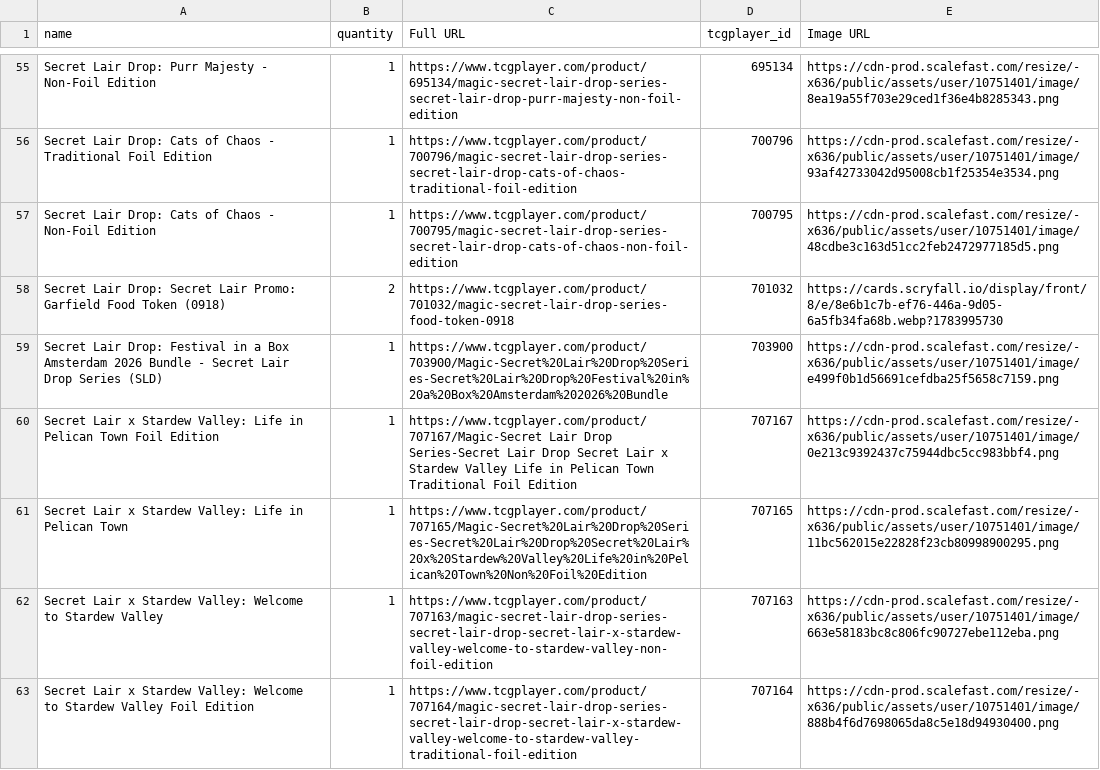
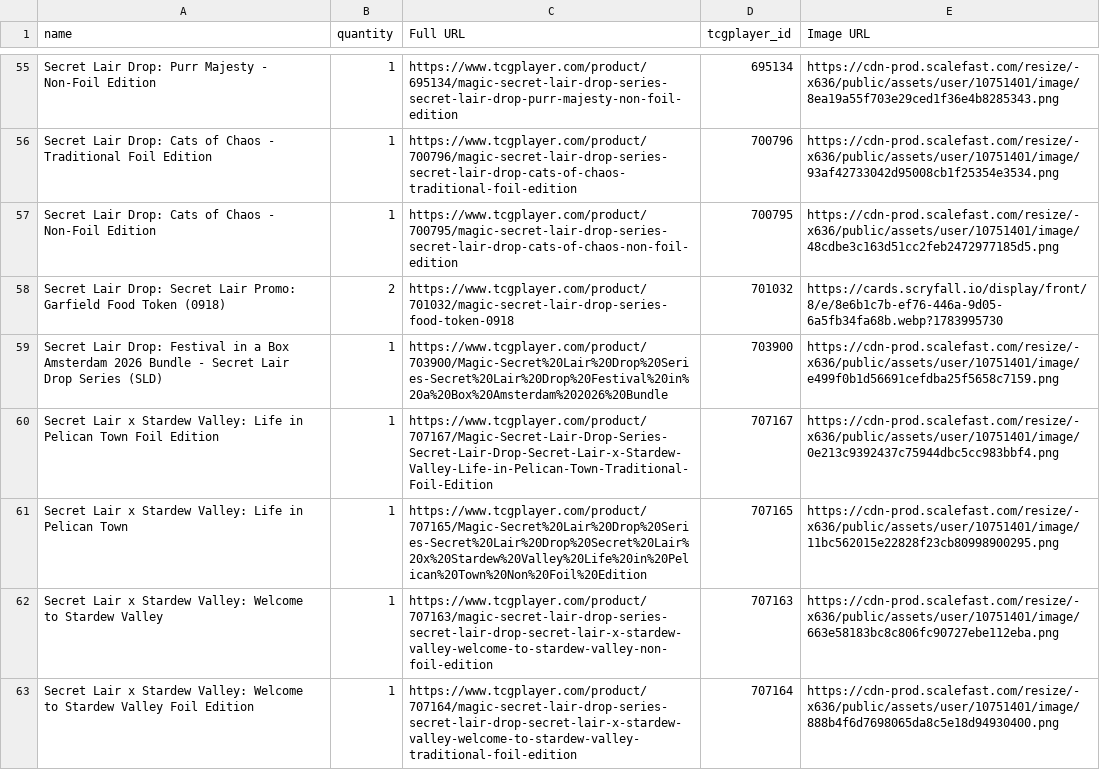
Before and after one commit to aguiro8/sld_tracker, a CSV file: sld.csv, drawn as a sheet; only a part is shown, gaps mark what is left out.

Commit message:
fix url

```diff
--- a/sld.csv
+++ b/sld.csv
@@ -59,3 +59,3 @@ Secret Lair Drop: Secret Lair Promo: Garfield Food Token (0918),2,"https://www.t
 Secret Lair Drop: Festival in a Box Amsterdam 2026 Bundle - Secret Lair Drop Series (SLD),1,"https://www.tcgplayer.com/product/703900/Magic-Secret%20Lair%20Drop%20Series-Secret%20Lair%20Drop%20Festival%20in%20a%20Box%20Amsterdam%202026%20Bundle",703900,"https://cdn-prod.scalefast.com/resize/-x636/public/assets/user/10751401/image/e499f0b1d56691cefdba25f5658c7159.png"
-Secret Lair x Stardew Valley: Life in Pelican Town Foil Edition,1,"https://www.tcgplayer.com/product/707167/Magic-Secret Lair Drop Series-Secret Lair Drop Secret Lair x Stardew Valley Life in Pelican Town Traditional Foil Edition",707167,"https://cdn-prod.scalefast.com/resize/-x636/public/assets/user/10751401/image/0e213c9392437c75944dbc5cc983bbf4.png"
+Secret Lair x Stardew Valley: Life in Pelican Town Foil Edition,1,"https://www.tcgplayer.com/product/707167/Magic-Secret-Lair-Drop-Series-Secret-Lair-Drop-Secret-Lair-x-Stardew-Valley-Life-in-Pelican-Town-Traditional-Foil-Edition",707167,"https://cdn-prod.scalefast.com/resize/-x636/public/assets/user/10751401/image/0e213c9392437c75944dbc5cc983bbf4.png"
 Secret Lair x Stardew Valley: Life in Pelican Town,1,"https://www.tcgplayer.com/product/707165/Magic-Secret%20Lair%20Drop%20Series-Secret%20Lair%20Drop%20Secret%20Lair%20x%20Stardew%20Valley%20Life%20in%20Pelican%20Town%20Non%20Foil%20Edition",707165,"https://cdn-prod.scalefast.com/resize/-x636/public/assets/user/10751401/image/11bc562015e22828f23cb80998900295.png"
```
